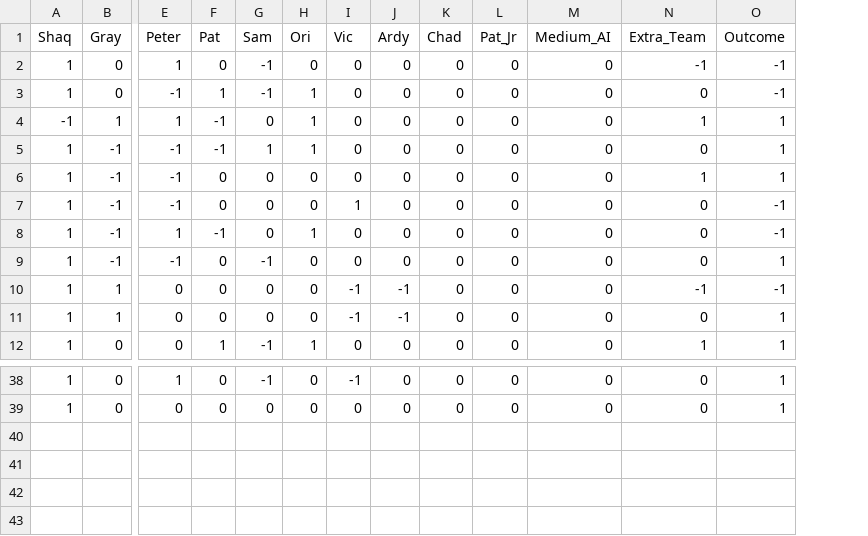
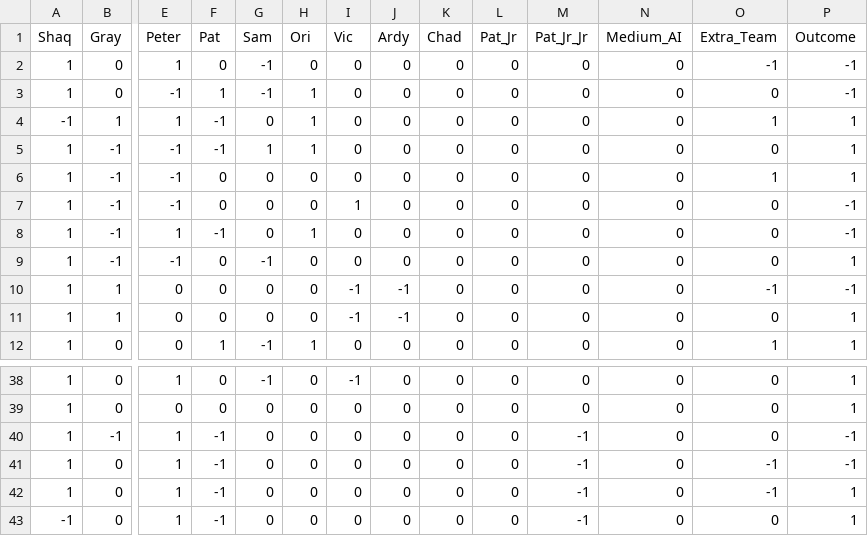
Before and after one commit to asontakke2/aoe_rankings, a CSV file: sample_data.csv, drawn as a sheet; only a part is shown, gaps mark what is left out; rows hold the shown columns only; the diff names each change by its address in the sheet, - before the commit and + after, or states it on an @@ line.

```diff
--- a/sample_data.csv
+++ b/sample_data.csv
+column M (Pat_Jr_Jr), rows 2-12: all 0; rows 38-39: 0 | 0
+row 40: 1 | -1 | 1 | -1 | 0 | 0 | 0 | 0 | 0 | 0 | -1 | 0 | 0 | -1
+row 41: 1 | 0 | 1 | -1 | 0 | 0 | 0 | 0 | 0 | 0 | -1 | 0 | -1 | -1
+row 42: 1 | 0 | 1 | -1 | 0 | 0 | 0 | 0 | 0 | 0 | -1 | 0 | -1 | 1
+row 43: -1 | 0 | 1 | -1 | 0 | 0 | 0 | 0 | 0 | 0 | -1 | 0 | 0 | 1
```
Also changed, not shown: 1 other file.
